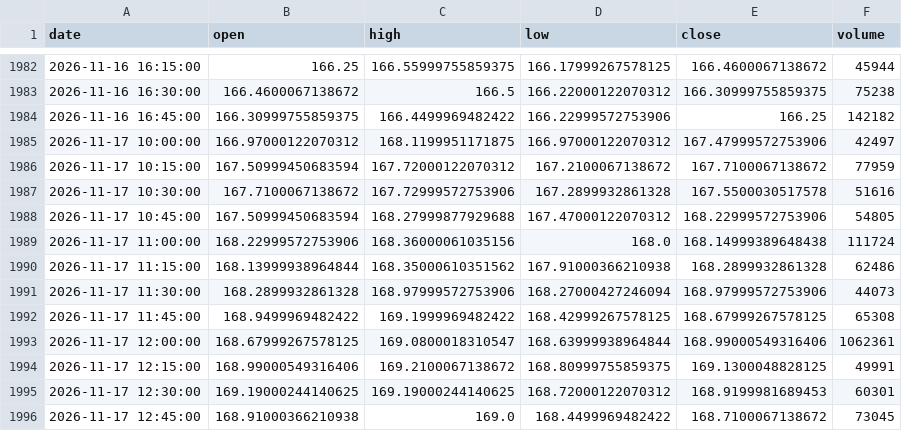
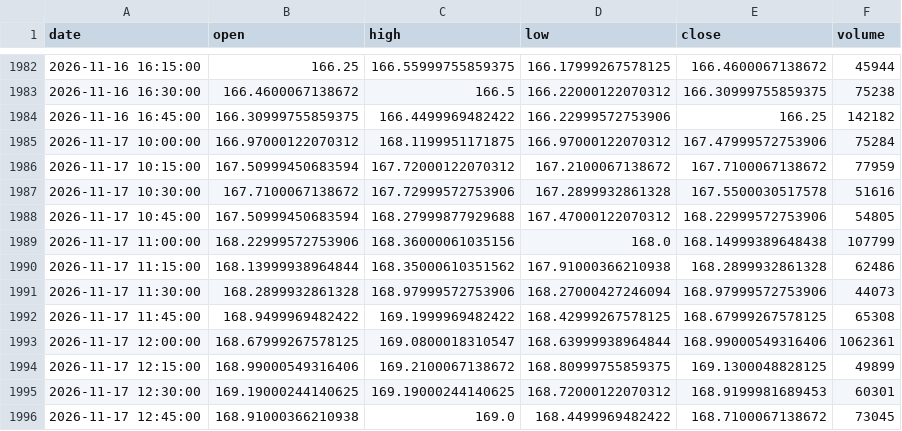
Before and after one commit to Marlenildo/autotrade, a CSV file: data/intraday/BOVA11_15m.csv, drawn as a sheet; only a part is shown, gaps mark what is left out; the diff covers the shown part only.

```diff
--- a/data/intraday/BOVA11_15m.csv
+++ b/data/intraday/BOVA11_15m.csv
@@ -1984,3 +1984,3 @@ date,open,high,low,close,volume
 2026-11-16 16:45:00,166.30999755859375,166.4499969482422,166.22999572753906,166.25,142182
-2026-11-17 10:00:00,166.97000122070312,168.1199951171875,166.97000122070312,167.47999572753906,42497
+2026-11-17 10:00:00,166.97000122070312,168.1199951171875,166.97000122070312,167.47999572753906,75284
 2026-11-17 10:15:00,167.50999450683594,167.72000122070312,167.2100067138672,167.7100067138672,77959
@@ -1988,3 +1988,3 @@ date,open,high,low,close,volume
 2026-11-17 10:45:00,167.50999450683594,168.27999877929688,167.47000122070312,168.22999572753906,54805
-2026-11-17 11:00:00,168.22999572753906,168.36000061035156,168.0,168.14999389648438,111724
+2026-11-17 11:00:00,168.22999572753906,168.36000061035156,168.0,168.14999389648438,107799
 2026-11-17 11:15:00,168.13999938964844,168.35000610351562,167.91000366210938,168.2899932861328,62486
@@ -1993,3 +1993,3 @@ date,open,high,low,close,volume
 2026-11-17 12:00:00,168.67999267578125,169.0800018310547,168.63999938964844,168.99000549316406,1062361
-2026-11-17 12:15:00,168.99000549316406,169.2100067138672,168.80999755859375,169.1300048828125,49991
+2026-11-17 12:15:00,168.99000549316406,169.2100067138672,168.80999755859375,169.1300048828125,49899
 2026-11-17 12:30:00,169.19000244140625,169.19000244140625,168.72000122070312,168.9199981689453,60301
```
Also changed, not shown: 28 added rows elsewhere in this file, data/intraday/BBAS3_15m.csv, data/intraday/BBDC4_15m.csv, 40 other files.
